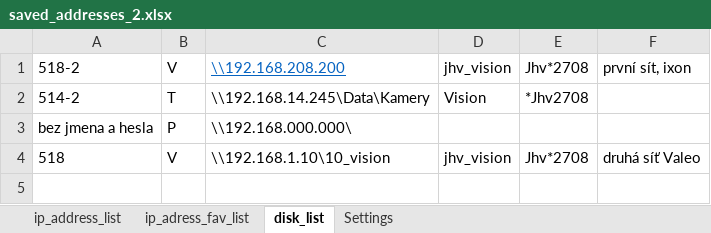
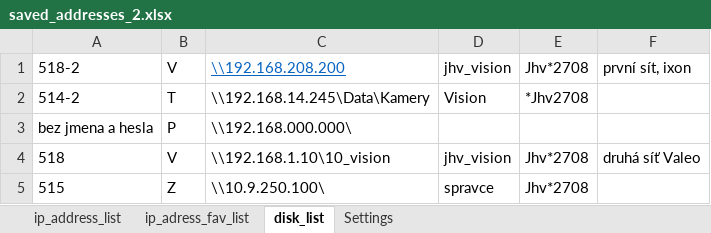
Before and after one commit to Jakubhl/Work, an Excel workbook: TRIMAZKON/saved_addresses_2.xlsx, sheet disk_list, drawn as a sheet; values as stored, in another font and other column widths than the file's, no borders; the diff names each change by its address in the sheet, - before the commit and + after, or states it on an @@ line.

```diff
--- a/TRIMAZKON/saved_addresses_2.xlsx (sheet disk_list)
+++ b/TRIMAZKON/saved_addresses_2.xlsx (sheet disk_list)
+row 5: 515 | Z | \\10.9.250.100\ | spravce | Jhv*2708
```
Also changed, not shown: sheet ip_address_list, TRIMAZKON/Sharepoint_databaze.xlsx, 7 other files.
